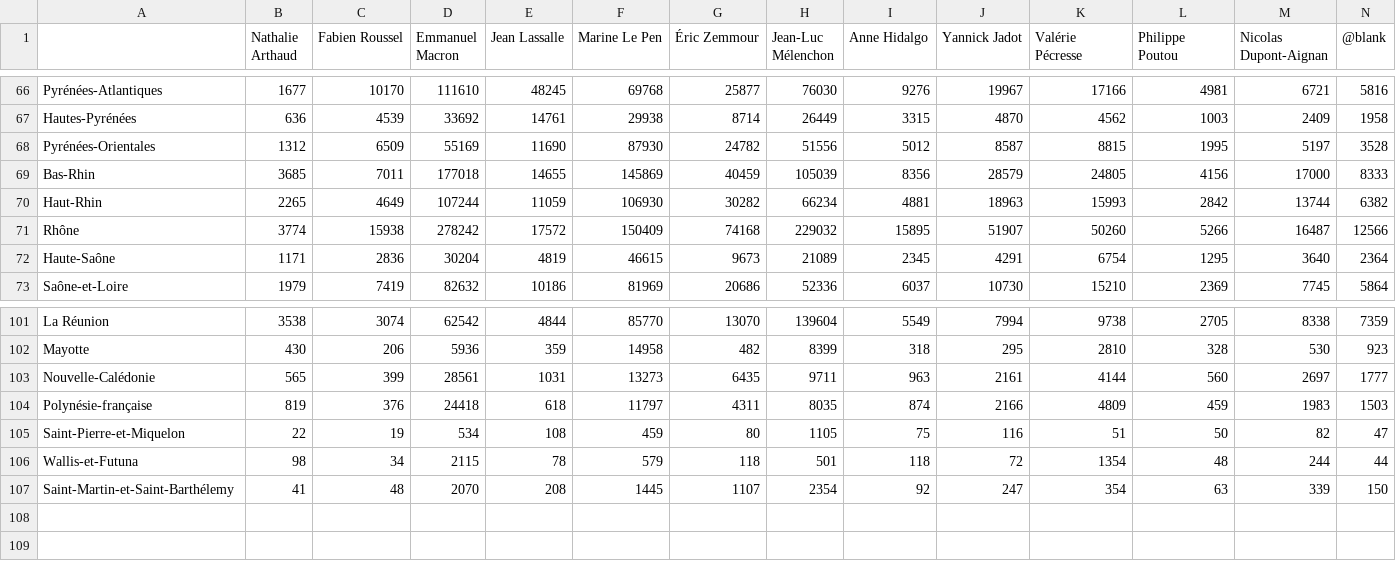
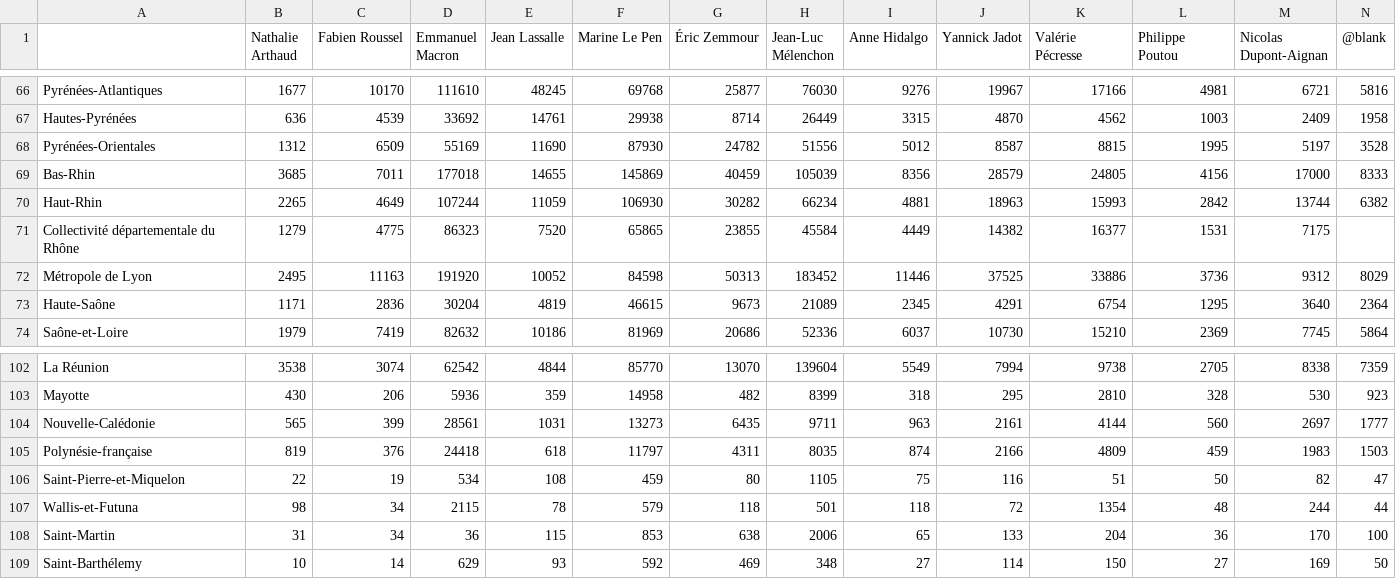
Before and after one commit to J-Rohault-dF/IPGM3-, a CSV file: data/stats_fr/2022T1.csv, drawn as a sheet; only a part is shown, gaps mark what is left out; removed rows and columns are numbered as before the commit, all else as after; rows hold the shown columns only; the diff names each change by its address in the sheet, - before the commit and + after, or states it on an @@ line.

Commit message:
Reformatted the data and added 2022T2

```diff
--- a/data/stats_fr/2022T1.csv
+++ b/data/stats_fr/2022T1.csv
-row 71: Rhône | 3774 | 15938 | 278242 | 17572 | 150409 | 74168 | 229032 | 15895 | 51907 | 50260 | 5266 | 16487 | 12566
+row 71: Collectivité départementale du Rhône | 1279 | 4775 | 86323 | 7520 | 65865 | 23855 | 45584 | 4449 | 14382 | 16377 | 1531 | 7175
+row 72: Métropole de Lyon | 2495 | 11163 | 191920 | 10052 | 84598 | 50313 | 183452 | 11446 | 37525 | 33886 | 3736 | 9312 | 8029
-row 107: Saint-Martin-et-Saint-Barthélemy | 41 | 48 | 2070 | 208 | 1445 | 1107 | 2354 | 92 | 247 | 354 | 63 | 339 | 150
+row 108: Saint-Martin | 31 | 34 | 36 | 115 | 853 | 638 | 2006 | 65 | 133 | 204 | 36 | 170 | 100
+row 109: Saint-Barthélemy | 10 | 14 | 629 | 93 | 592 | 469 | 348 | 27 | 114 | 150 | 27 | 169 | 50
```
Also changed, not shown: data/stats_fr/2017T1.csv, data/stats_fr/2017T2.csv, 2 other files.
